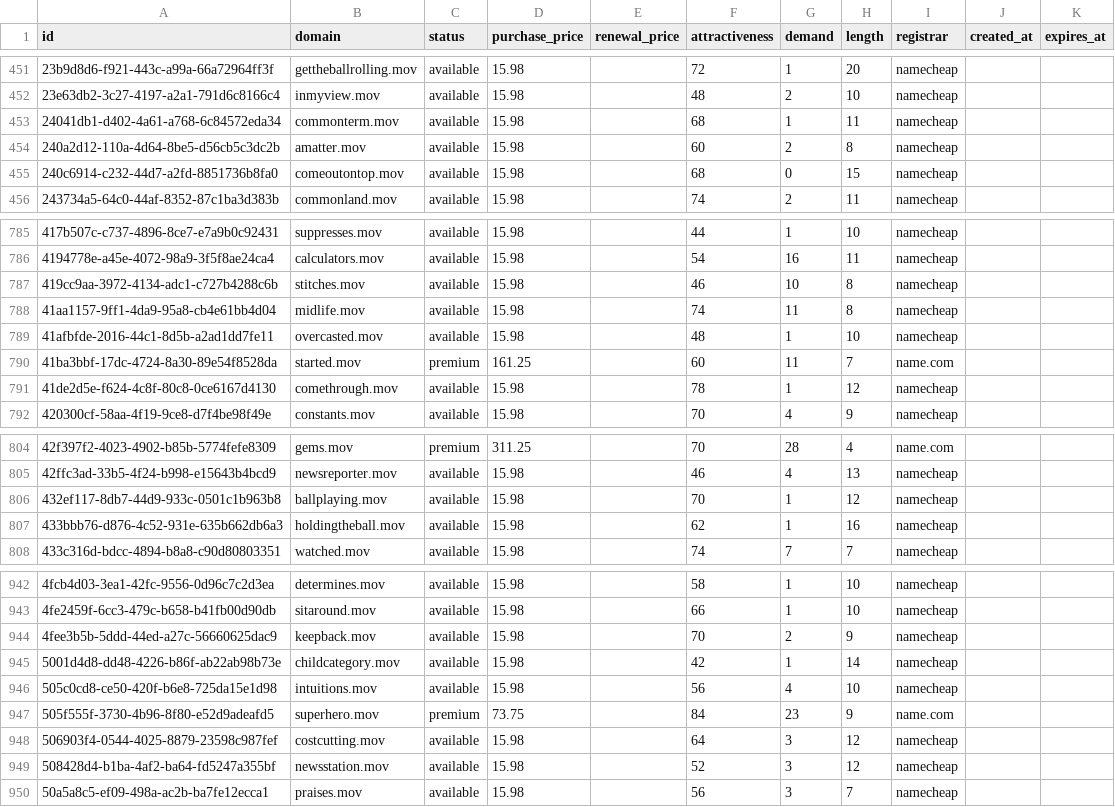
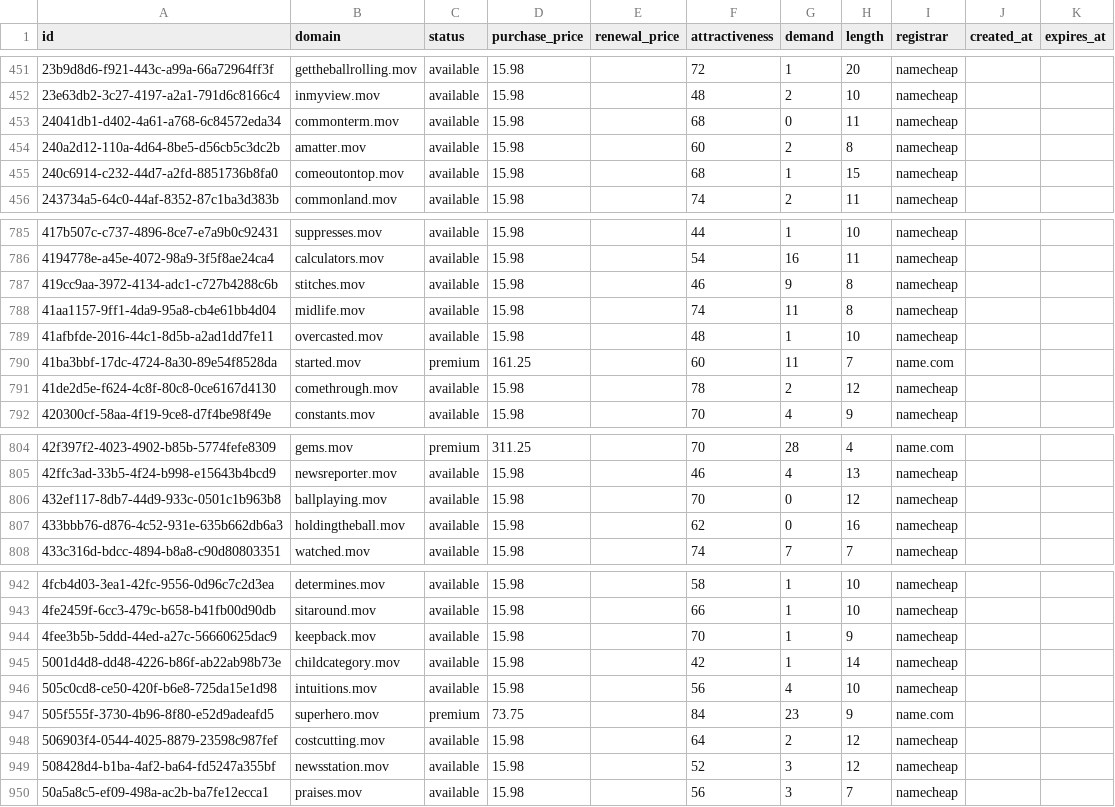
Before and after one commit to UniqueDomains/mov-oneword-domains, a CSV file: mov.csv, drawn as a sheet; only a part is shown, gaps mark what is left out; the diff covers the shown part only.

```diff
--- a/mov.csv
+++ b/mov.csv
@@ -452,5 +452,5 @@ id,domain,status,purchase_price,renewal_price,attractiveness,demand,length,regis
 23e63db2-3c27-4197-a2a1-791d6c8166c4,inmyview.mov,available,15.98,,48,2,10,namecheap,,
-24041db1-d402-4a61-a768-6c84572eda34,commonterm.mov,available,15.98,,68,1,11,namecheap,,
+24041db1-d402-4a61-a768-6c84572eda34,commonterm.mov,available,15.98,,68,0,11,namecheap,,
 240a2d12-110a-4d64-8be5-d56cb5c3dc2b,amatter.mov,available,15.98,,60,2,8,namecheap,,
-240c6914-c232-44d7-a2fd-8851736b8fa0,comeoutontop.mov,available,15.98,,68,0,15,namecheap,,
+240c6914-c232-44d7-a2fd-8851736b8fa0,comeoutontop.mov,available,15.98,,68,1,15,namecheap,,
 243734a5-64c0-44af-8352-87c1ba3d383b,commonland.mov,available,15.98,,74,2,11,namecheap,,
@@ -786,3 +786,3 @@ id,domain,status,purchase_price,renewal_price,attractiveness,demand,length,regis
 4194778e-a45e-4072-98a9-3f5f8ae24ca4,calculators.mov,available,15.98,,54,16,11,namecheap,,
-419cc9aa-3972-4134-adc1-c727b4288c6b,stitches.mov,available,15.98,,46,10,8,namecheap,,
+419cc9aa-3972-4134-adc1-c727b4288c6b,stitches.mov,available,15.98,,46,9,8,namecheap,,
 41aa1157-9ff1-4da9-95a8-cb4e61bb4d04,midlife.mov,available,15.98,,74,11,8,namecheap,,
@@ -790,3 +790,3 @@ id,domain,status,purchase_price,renewal_price,attractiveness,demand,length,regis
 41ba3bbf-17dc-4724-8a30-89e54f8528da,started.mov,premium,161.25,,60,11,7,name.com,,
-41de2d5e-f624-4c8f-80c8-0ce6167d4130,comethrough.mov,available,15.98,,78,1,12,namecheap,,
+41de2d5e-f624-4c8f-80c8-0ce6167d4130,comethrough.mov,available,15.98,,78,2,12,namecheap,,
 420300cf-58aa-4f19-9ce8-d7f4be98f49e,constants.mov,available,15.98,,70,4,9,namecheap,,
@@ -805,4 +805,4 @@ id,domain,status,purchase_price,renewal_price,attractiveness,demand,length,regis
 42ffc3ad-33b5-4f24-b998-e15643b4bcd9,newsreporter.mov,available,15.98,,46,4,13,namecheap,,
-432ef117-8db7-44d9-933c-0501c1b963b8,ballplaying.mov,available,15.98,,70,1,12,namecheap,,
-433bbb76-d876-4c52-931e-635b662db6a3,holdingtheball.mov,available,15.98,,62,1,16,namecheap,,
+432ef117-8db7-44d9-933c-0501c1b963b8,ballplaying.mov,available,15.98,,70,0,12,namecheap,,
+433bbb76-d876-4c52-931e-635b662db6a3,holdingtheball.mov,available,15.98,,62,0,16,namecheap,,
 433c316d-bdcc-4894-b8a8-c90d80803351,watched.mov,available,15.98,,74,7,7,namecheap,,
@@ -943,3 +943,3 @@ id,domain,status,purchase_price,renewal_price,attractiveness,demand,length,regis
 4fe2459f-6cc3-479c-b658-b41fb00d90db,sitaround.mov,available,15.98,,66,1,10,namecheap,,
-4fee3b5b-5ddd-44ed-a27c-56660625dac9,keepback.mov,available,15.98,,70,2,9,namecheap,,
+4fee3b5b-5ddd-44ed-a27c-56660625dac9,keepback.mov,available,15.98,,70,1,9,namecheap,,
 5001d4d8-dd48-4226-b86f-ab22ab98b73e,childcategory.mov,available,15.98,,42,1,14,namecheap,,
@@ -947,3 +947,3 @@ id,domain,status,purchase_price,renewal_price,attractiveness,demand,length,regis
 505f555f-3730-4b96-8f80-e52d9adeafd5,superhero.mov,premium,73.75,,84,23,9,name.com,,
-506903f4-0544-4025-8879-23598c987fef,costcutting.mov,available,15.98,,64,3,12,namecheap,,
+506903f4-0544-4025-8879-23598c987fef,costcutting.mov,available,15.98,,64,2,12,namecheap,,
 508428d4-b1ba-4af2-ba64-fd5247a355bf,newsstation.mov,available,15.98,,52,3,12,namecheap,,
```
Also changed, not shown: 51 edited cells elsewhere in this file, 4 other files.
